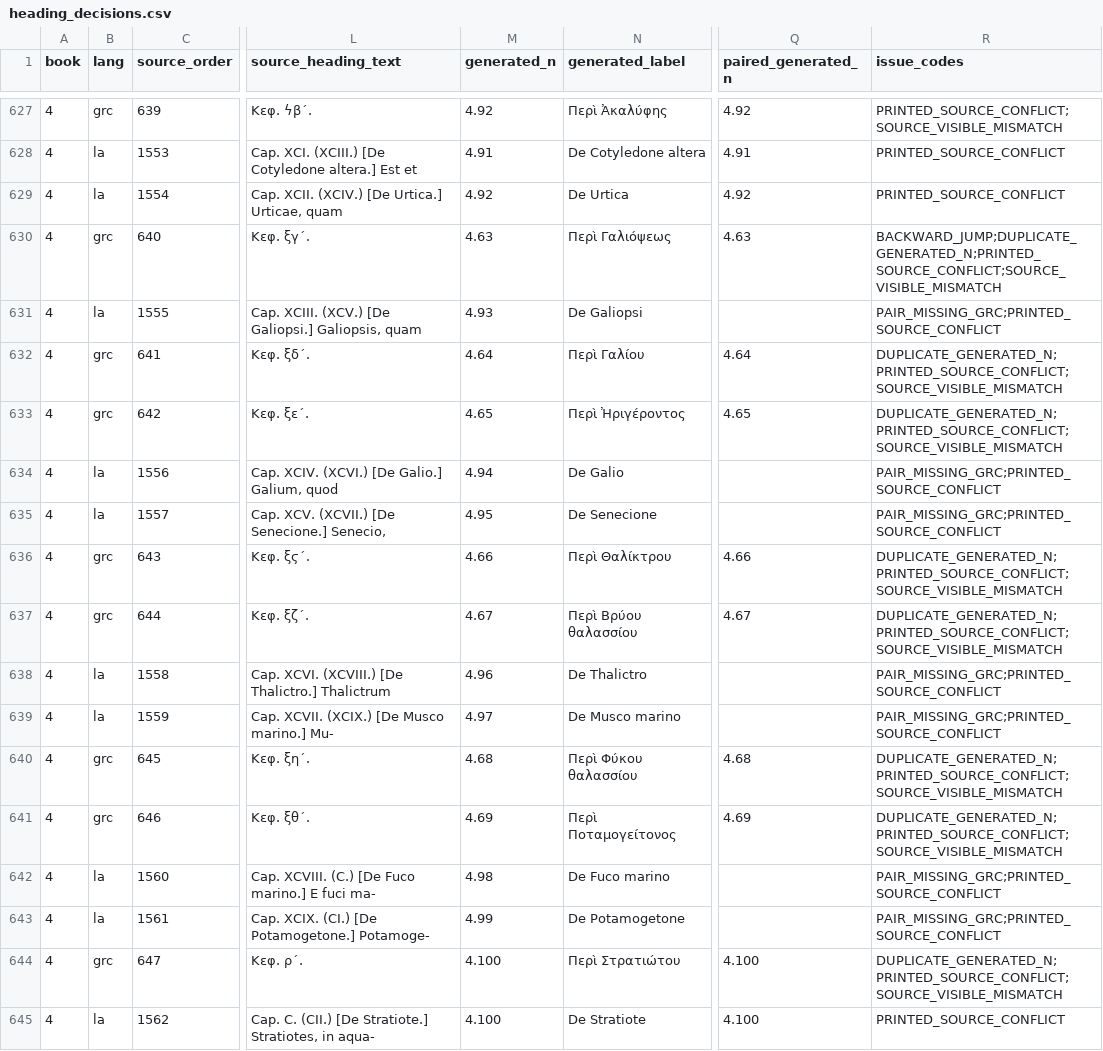
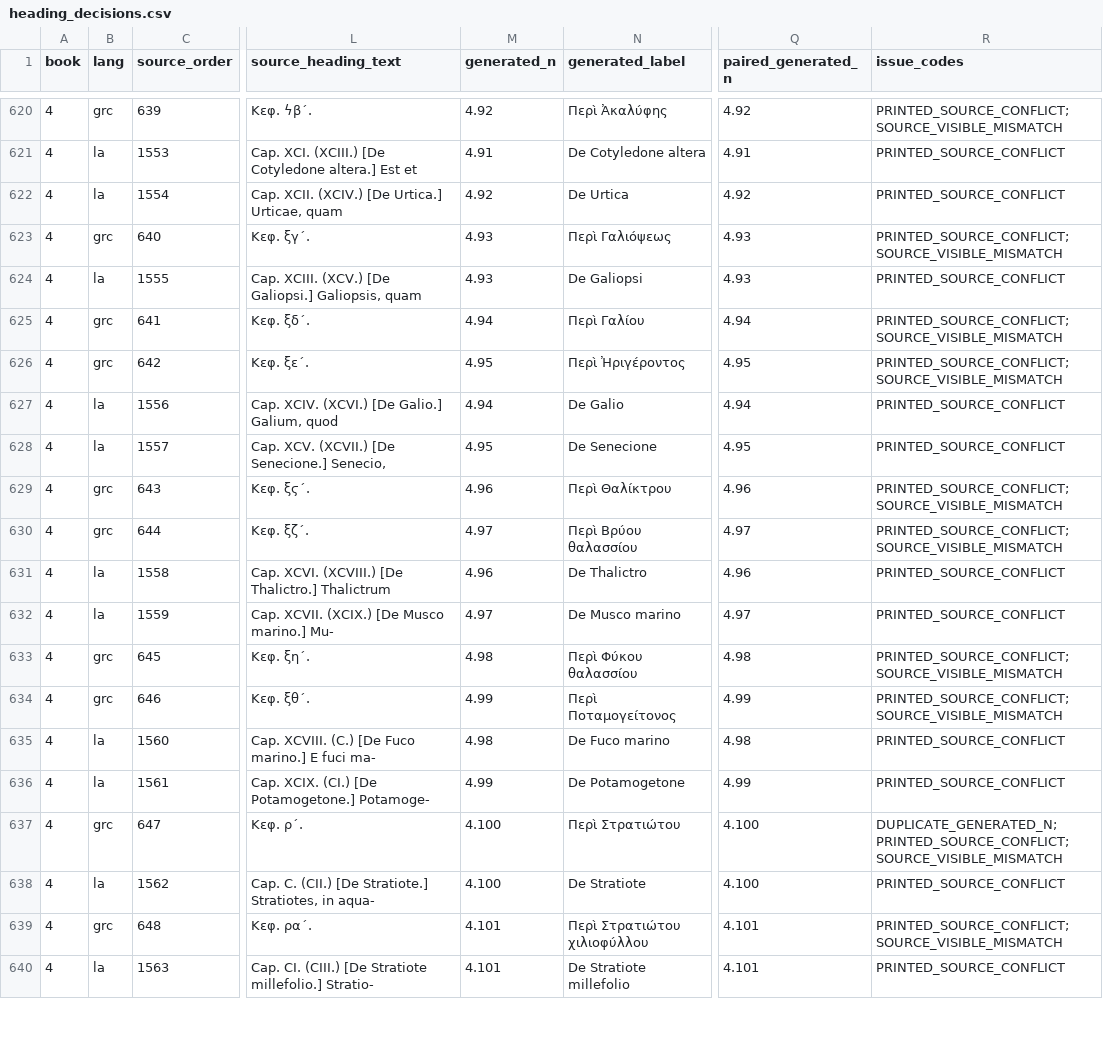
Before and after one commit to alchemiesofscent/dioscorides-viewer, a CSV file: output/sprengel_heading_audit/heading_decisions.csv, drawn as a sheet; only a part is shown, gaps mark what is left out; the shorter side is filled out with more unchanged rows; addresses are those after the commit; the diff covers the shown part only; the diff names each change by its address in the sheet, - before the commit and + after, or states it on an @@ line.

```diff
--- a/output/sprengel_heading_audit/heading_decisions.csv
+++ b/output/sprengel_heading_audit/heading_decisions.csv
-M623 (generated_n): 4.63
+M623 (generated_n): 4.93
-Q623 (paired_generated_n): 4.63
+Q623 (paired_generated_n): 4.93
-R623 (issue_codes): BACKWARD_JUMP;DUPLICATE_GENERATED_N;PRINTED_SOURCE_CONFLICT;SOURCE_VISIBLE_MISMATCH
+R623 (issue_codes): PRINTED_SOURCE_CONFLICT;SOURCE_VISIBLE_MISMATCH
-Q624 (paired_generated_n): (empty)
+Q624 (paired_generated_n): 4.93
-R624 (issue_codes): PAIR_MISSING_GRC;PRINTED_SOURCE_CONFLICT
+R624 (issue_codes): PRINTED_SOURCE_CONFLICT
-M625 (generated_n): 4.64
+M625 (generated_n): 4.94
-Q625 (paired_generated_n): 4.64
+Q625 (paired_generated_n): 4.94
-R625:R626 (issue_codes): DUPLICATE_GENERATED_N;PRINTED_SOURCE_CONFLICT;SOURCE_VISIBLE_MISMATCH
+R625:R626 (issue_codes): PRINTED_SOURCE_CONFLICT;SOURCE_VISIBLE_MISMATCH
-M626 (generated_n): 4.65
+M626 (generated_n): 4.95
-Q626 (paired_generated_n): 4.65
+Q626 (paired_generated_n): 4.95
-Q627 (paired_generated_n): (empty)
+Q627 (paired_generated_n): 4.94
-R627:R628 (issue_codes): PAIR_MISSING_GRC;PRINTED_SOURCE_CONFLICT
+R627:R628 (issue_codes): PRINTED_SOURCE_CONFLICT
-Q628 (paired_generated_n): (empty)
+Q628 (paired_generated_n): 4.95
-M629 (generated_n): 4.66
+M629 (generated_n): 4.96
-Q629 (paired_generated_n): 4.66
+Q629 (paired_generated_n): 4.96
-R629:R630 (issue_codes): DUPLICATE_GENERATED_N;PRINTED_SOURCE_CONFLICT;SOURCE_VISIBLE_MISMATCH
+R629:R630 (issue_codes): PRINTED_SOURCE_CONFLICT;SOURCE_VISIBLE_MISMATCH
-M630 (generated_n): 4.67
+M630 (generated_n): 4.97
-Q630 (paired_generated_n): 4.67
+Q630 (paired_generated_n): 4.97
-Q631 (paired_generated_n): (empty)
+Q631 (paired_generated_n): 4.96
-R631:R632 (issue_codes): PAIR_MISSING_GRC;PRINTED_SOURCE_CONFLICT
+R631:R632 (issue_codes): PRINTED_SOURCE_CONFLICT
-Q632 (paired_generated_n): (empty)
+Q632 (paired_generated_n): 4.97
-M633 (generated_n): 4.68
+M633 (generated_n): 4.98
-Q633 (paired_generated_n): 4.68
+Q633 (paired_generated_n): 4.98
-R633:R634 (issue_codes): DUPLICATE_GENERATED_N;PRINTED_SOURCE_CONFLICT;SOURCE_VISIBLE_MISMATCH
+R633:R634 (issue_codes): PRINTED_SOURCE_CONFLICT;SOURCE_VISIBLE_MISMATCH
-M634 (generated_n): 4.69
+M634 (generated_n): 4.99
-Q634 (paired_generated_n): 4.69
+Q634 (paired_generated_n): 4.99
-Q635 (paired_generated_n): (empty)
+Q635 (paired_generated_n): 4.98
-R635:R636 (issue_codes): PAIR_MISSING_GRC;PRINTED_SOURCE_CONFLICT
+R635:R636 (issue_codes): PRINTED_SOURCE_CONFLICT
-Q636 (paired_generated_n): (empty)
+Q636 (paired_generated_n): 4.99
```
Also changed, not shown: 7 removed rows elsewhere in this file, output/sprengel_heading_audit/heading_ledger.csv, 5 other files.
